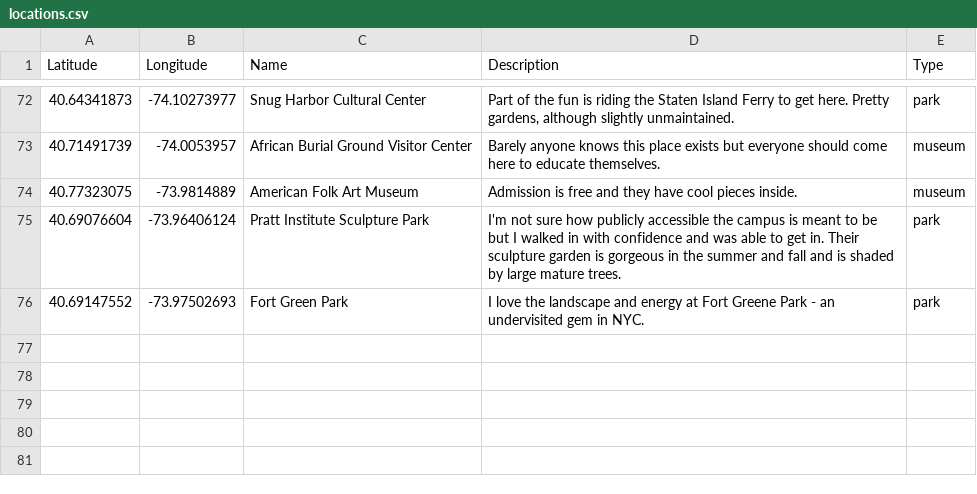
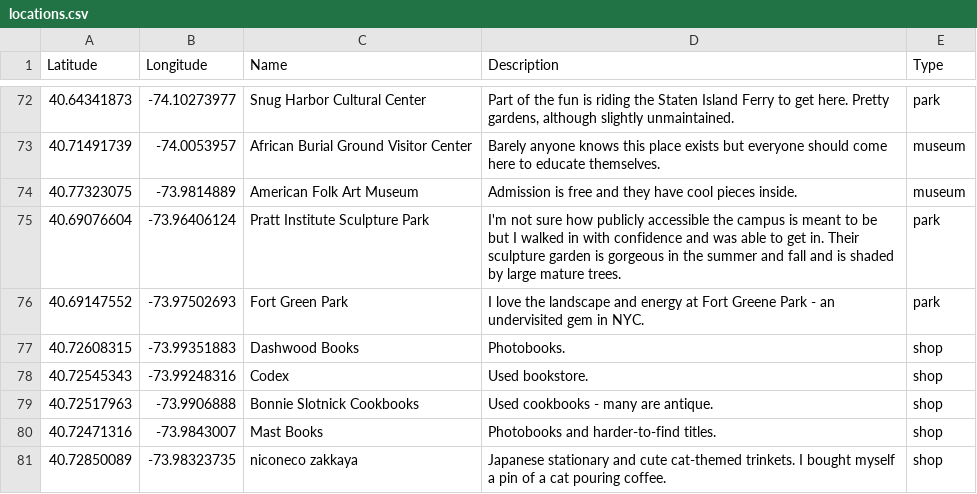
Before and after one commit to cynhaus/cynhaus.github.io, a CSV file: data/locations.csv, drawn as a sheet; only a part is shown, gaps mark what is left out; the diff names each change by its address in the sheet, - before the commit and + after, or states it on an @@ line.

Commit message:
Location Updates

```diff
--- a/data/locations.csv
+++ b/data/locations.csv
+row 77: 40.72608315 | -73.99351883 | Dashwood Books | Photobooks. | shop
+row 78: 40.72545343 | -73.99248316 | Codex | Used bookstore. | shop
+row 79: 40.72517963 | -73.9906888 | Bonnie Slotnick Cookbooks | Used cookbooks - many are antique. | shop
+row 80: 40.72471316 | -73.9843007 | Mast Books | Photobooks and harder-to-find titles. | shop
+row 81: 40.72850089 | -73.98323735 | niconeco zakkaya | Japanese stationary and cute cat-themed trinkets. I bought myself a pin of a cat pouring coffee. | shop
```
